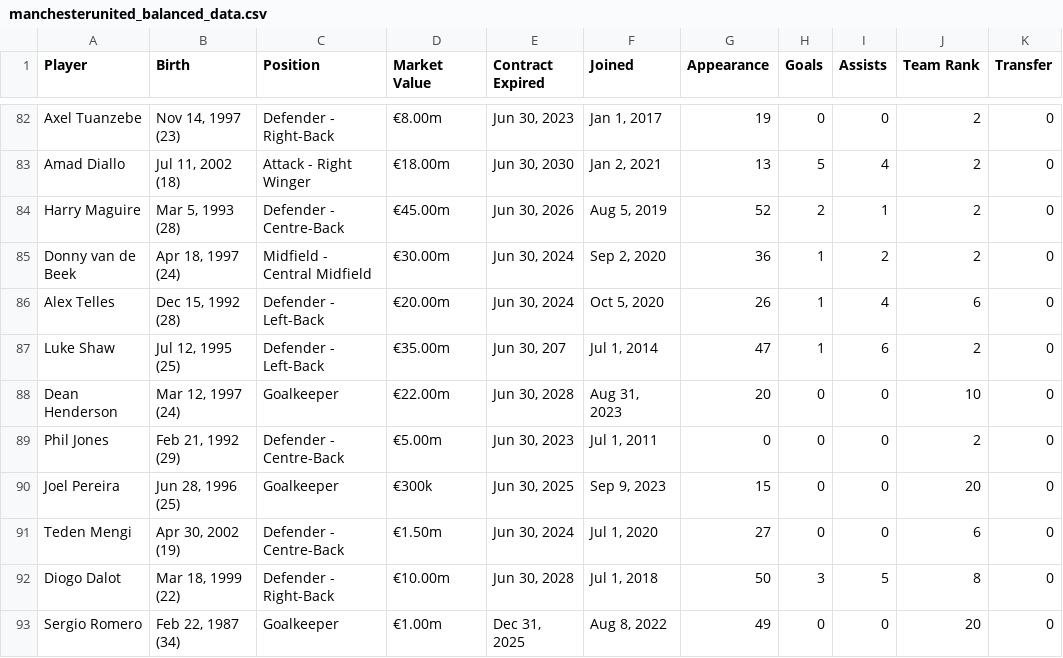
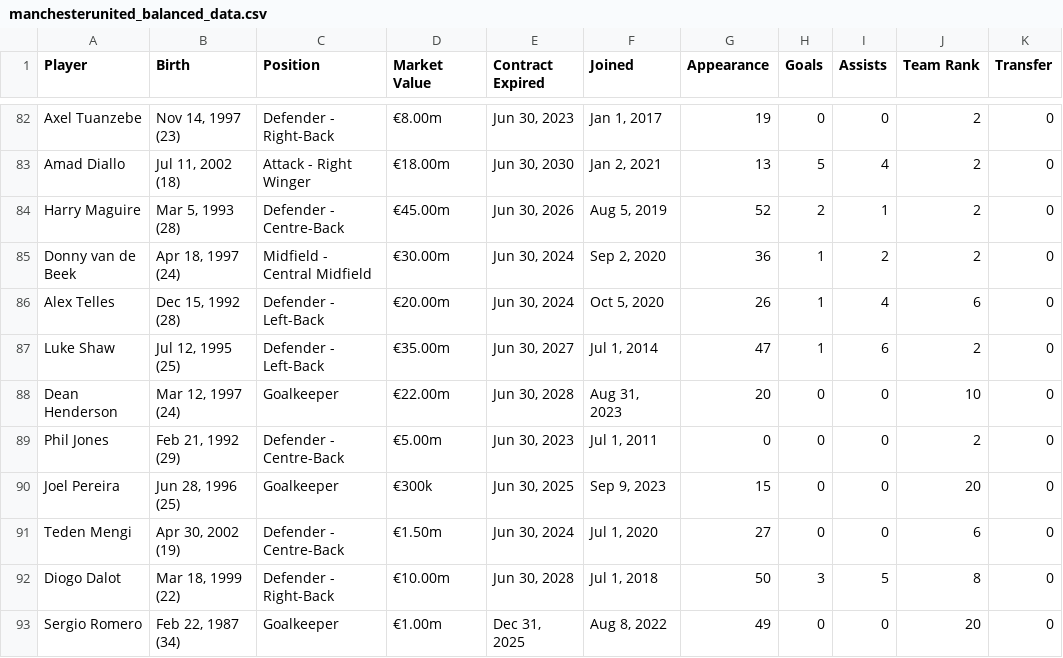
Before and after one commit to JustinLee02/KickOn, a CSV file: KickOn/data/PREMIER_LEAGUE/MANCHESTERUNITED/MANCHESTERUNITED_V2/manchesterunited_balanced_data.csv, drawn as a sheet; only a part is shown, gaps mark what is left out.

Commit message:
Update manchesterunited_balanced_data.csv

```diff
--- a/KickOn/data/PREMIER_LEAGUE/MANCHESTERUNITED/MANCHESTERUNITED_V2/manchesterunited_balanced_data.csv
+++ b/KickOn/data/PREMIER_LEAGUE/MANCHESTERUNITED/MANCHESTERUNITED_V2/manchesterunited_balanced_data.csv
@@ -86,3 +86,3 @@ Donny van de Beek,"Apr 18, 1997 (24)",Midfield - Central Midfield,€30.00m,"Jun
 Alex Telles,"Dec 15, 1992 (28)",Defender - Left-Back,€20.00m,"Jun 30, 2024","Oct 5, 2020",26,1,4,6,0
-Luke Shaw,"Jul 12, 1995 (25)",Defender - Left-Back,€35.00m,"Jun 30, 207","Jul 1, 2014",47,1,6,2,0
+Luke Shaw,"Jul 12, 1995 (25)",Defender - Left-Back,€35.00m,"Jun 30, 2027","Jul 1, 2014",47,1,6,2,0
 Dean Henderson,"Mar 12, 1997 (24)",Goalkeeper,€22.00m,"Jun 30, 2028","Aug 31, 2023",20,0,0,10,0
```
